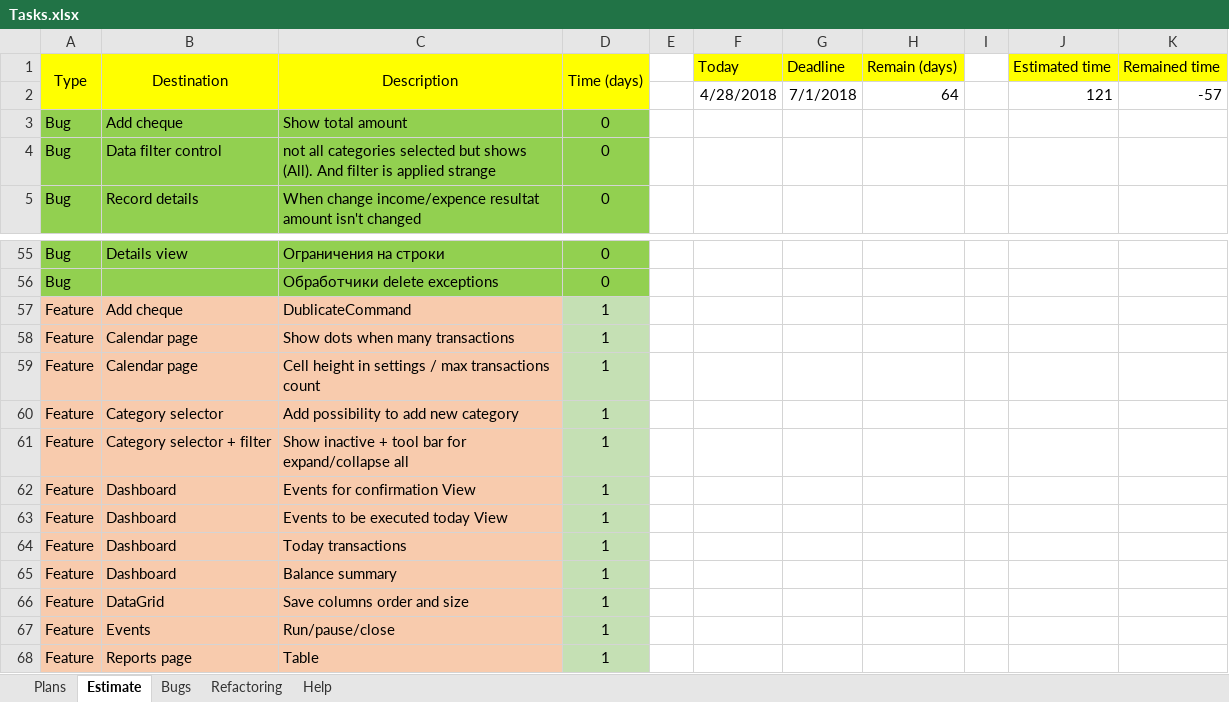
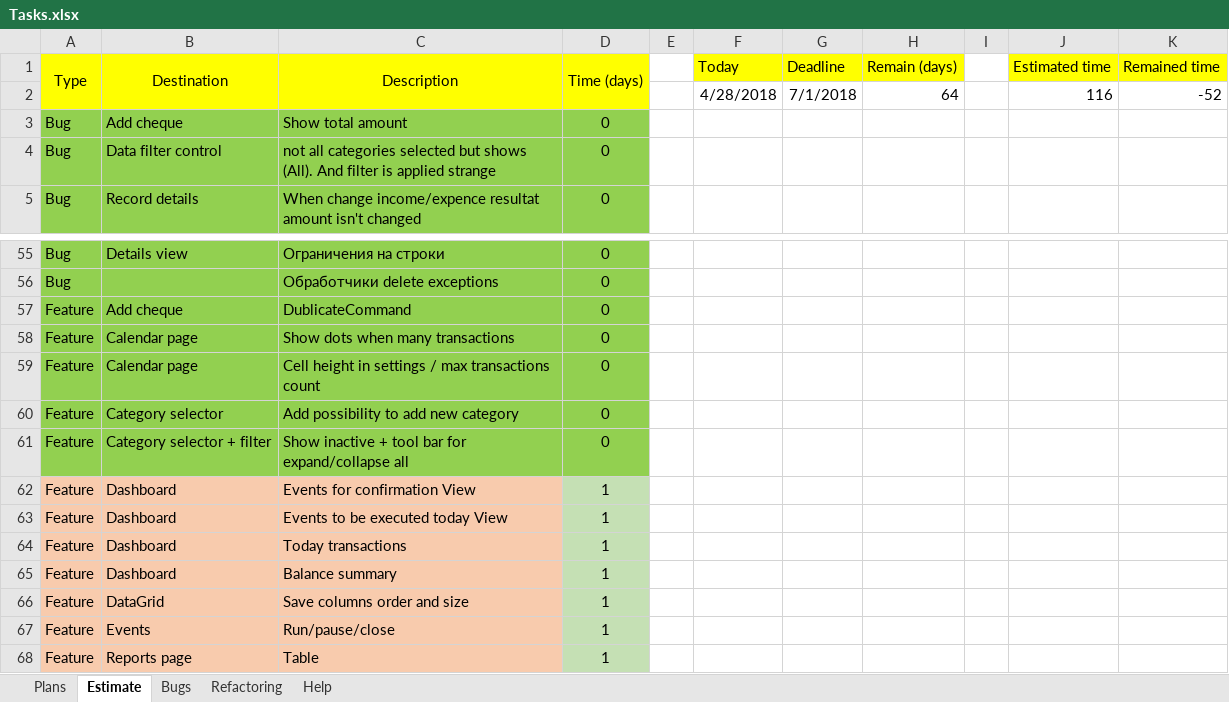
Before and after one commit to Irina1408/MoneyChest.Wpf, an Excel workbook: Tasks.xlsx, sheet Estimate, drawn as a sheet; only a part is shown, gaps mark what is left out; values as stored, in another font and other column widths than the file's, no borders; the diff names each change by its address in the sheet, - before the commit and + after, or states it on an @@ line.

```diff
--- a/Tasks.xlsx (sheet Estimate)
+++ b/Tasks.xlsx (sheet Estimate)
-J2 (Estimated time): 121
+J2 (Estimated time): 116
-K2 (Remained time): -57
+K2 (Remained time): -52
-A57:C61 fill: #F8CBAD
+A57:C61 fill: #92D050
-D57:D61 (Time (days)): 1
+D57:D61 (Time (days)): 0
-D57:D61 fill: #C5E0B4
+D57:D61 fill: #92D050
```
Also changed, not shown: 4 other files.
